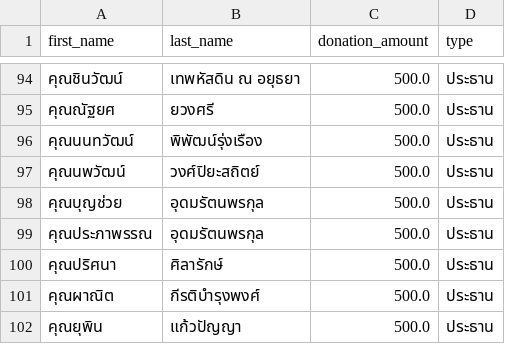
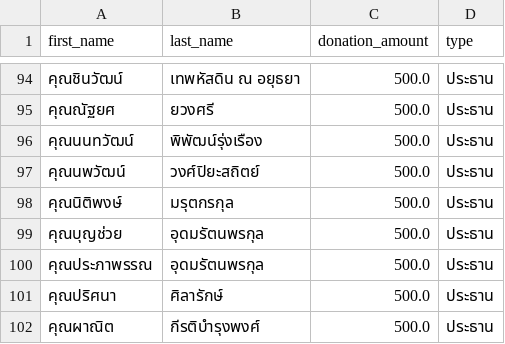
Before and after one commit to thanatchon36/suanphai-aphinyayan, a CSV file: data.csv, drawn as a sheet; only a part is shown, gaps mark what is left out; the shorter side is filled out with more unchanged rows; the diff names each change by its address in the sheet, - before the commit and + after, or states it on an @@ line.

```diff
--- a/data.csv
+++ b/data.csv
+row 98: คุณนิติพงษ์ | มรุตกรกุล | 500.0 | ประธาน
```
Also changed, not shown: 1 other file.
